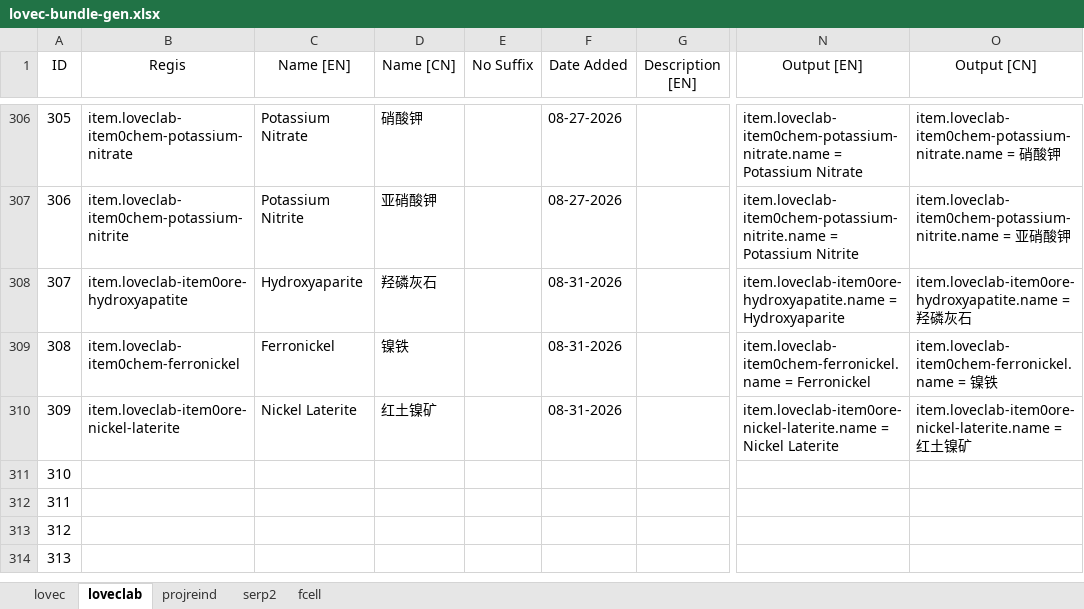
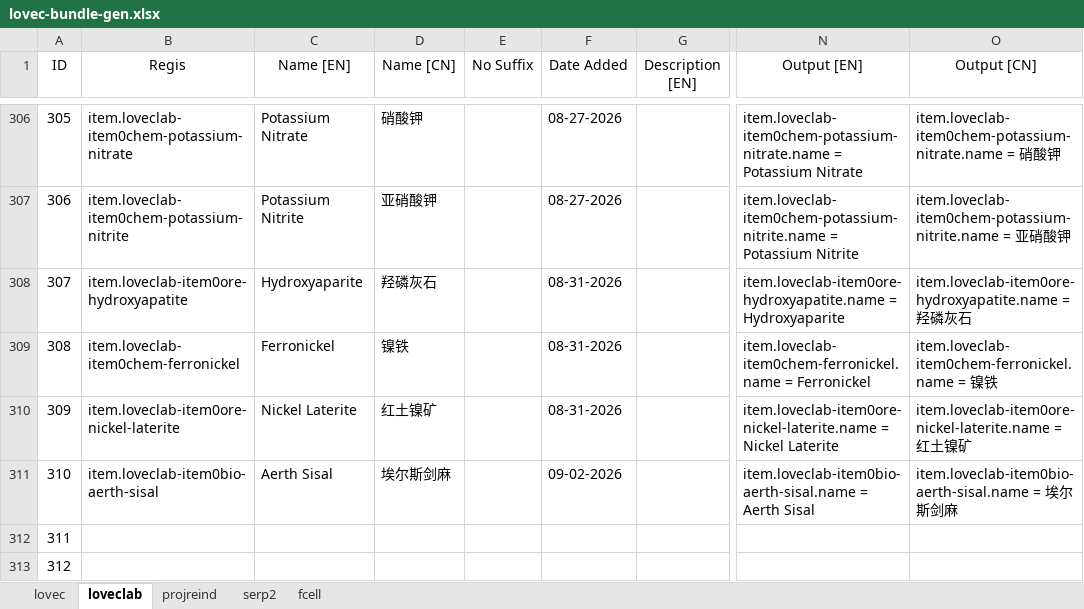
Before and after one commit to HuanXefh/Lovecraftian-Library-Java, an Excel workbook: lovec-bundle-gen.xlsx, sheet loveclab, drawn as a sheet; only a part is shown, gaps mark what is left out; the shorter side is filled out with more unchanged rows; values as stored, in another font and other column widths than the file's, no borders; the diff names each change by its address in the sheet, - before the commit and + after, or states it on an @@ line.

```diff
--- a/lovec-bundle-gen.xlsx (sheet loveclab)
+++ b/lovec-bundle-gen.xlsx (sheet loveclab)
-B311 (Regis): (empty)
+B311 (Regis): item.loveclab-item0bio-aerth-sisal
-C311 (Name [EN]): (empty)
+C311 (Name [EN]): Aerth Sisal
-D311 (Name [CN]): (empty)
+D311 (Name [CN]): 埃尔斯剑麻
-F311 (Date Added): (empty)
+F311 (Date Added): 09-02-2026
-N311 (Output [EN]): (empty)
+N311 (Output [EN]): item.loveclab-item0bio-aerth-sisal.name = Aerth Sisal
-O311 (Output [CN]): (empty)
+O311 (Output [CN]): item.loveclab-item0bio-aerth-sisal.name = 埃尔斯剑麻
```
Also changed, not shown: sheet lovec, sheet projreind, 17 other files.
